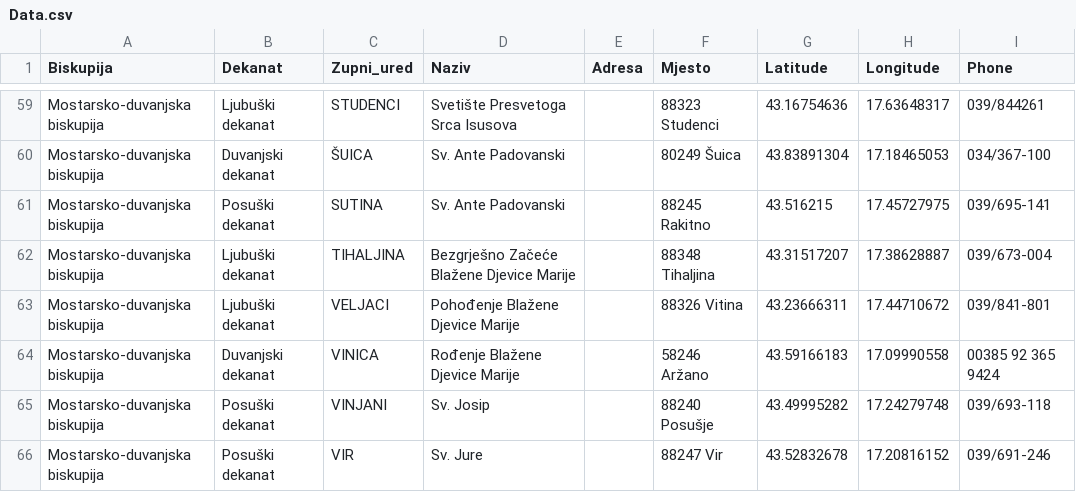
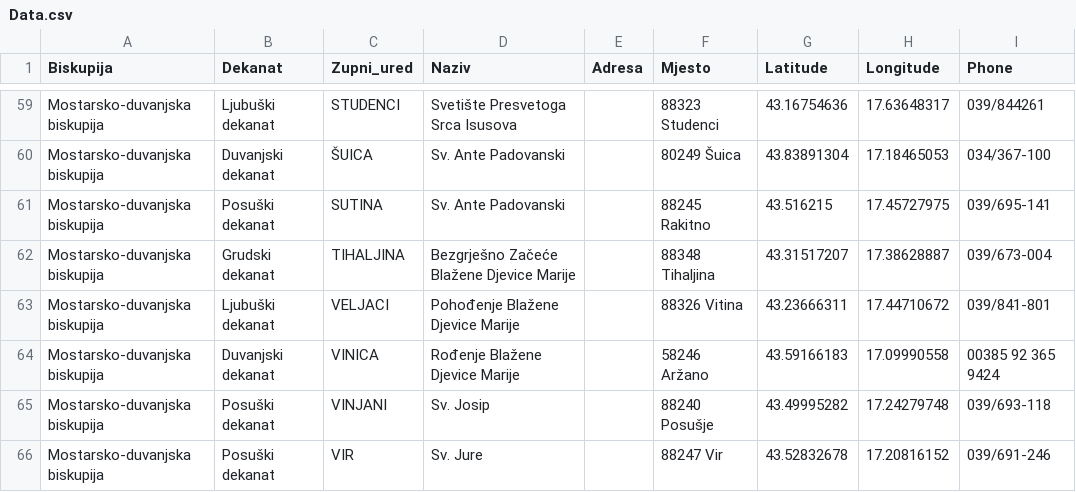
Before and after one commit to startithr/bmmaps, a CSV file: Data.csv, drawn as a sheet; only a part is shown, gaps mark what is left out; the diff names each change by its address in the sheet, - before the commit and + after, or states it on an @@ line.

Commit message:
Update Data.csv

```diff
--- a/Data.csv
+++ b/Data.csv
-B62 (Dekanat): Ljubuški dekanat
+B62 (Dekanat): Grudski dekanat
```
